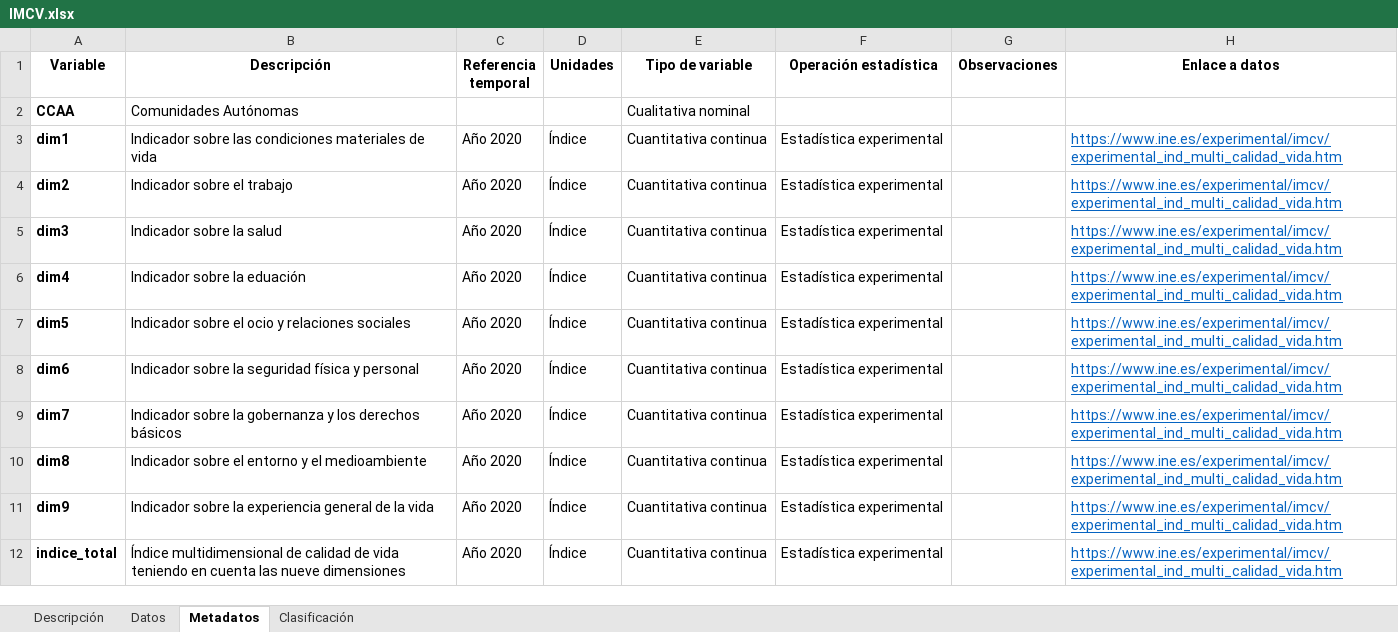
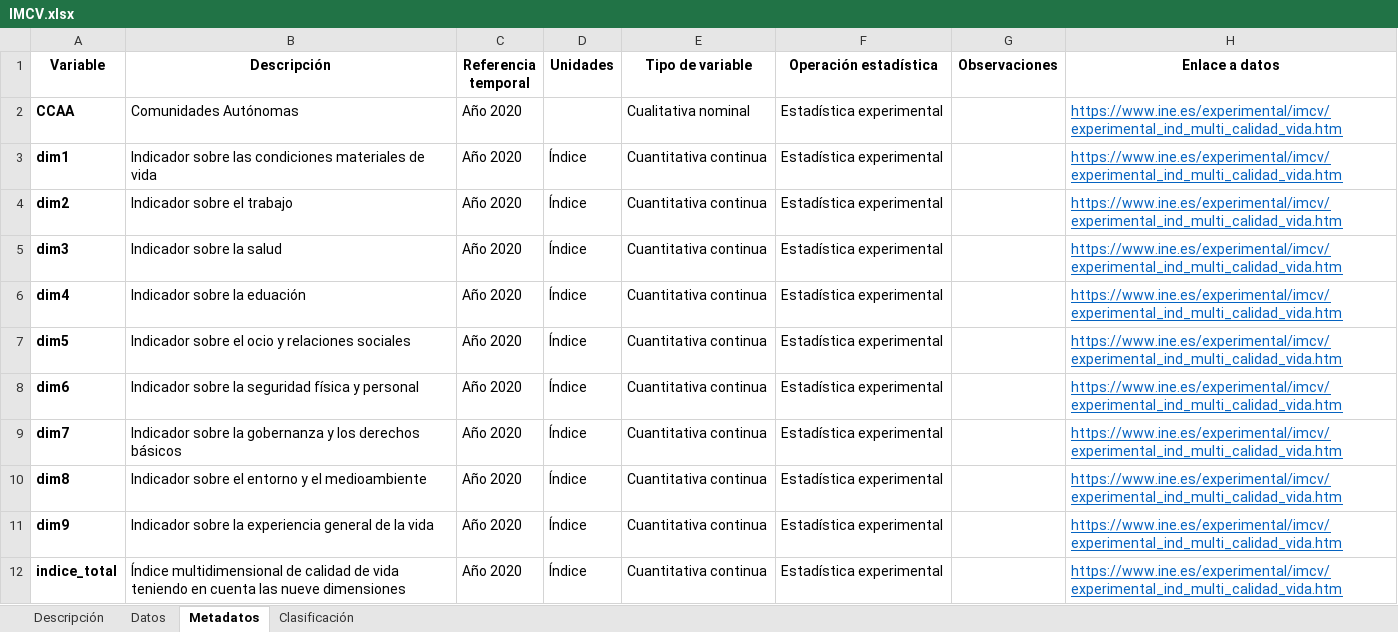
Before and after one commit to davidperezros/ine_sg_difusion_explica_datasets, an Excel workbook: Datasets/IMCV.xlsx, sheet Metadatos, drawn as a sheet; values as stored, in another font and other column widths than the file's, no borders; the diff names each change by its address in the sheet, - before the commit and + after, or states it on an @@ line.

```diff
--- a/Datasets/IMCV.xlsx (sheet Metadatos)
+++ b/Datasets/IMCV.xlsx (sheet Metadatos)
-C2 (Referencia temporal): (empty)
+C2 (Referencia temporal): Año 2020
-F2 (Operación estadística): (empty)
+F2 (Operación estadística): Estadística experimental
-H2 (Enlace a datos): (empty)
+H2 (Enlace a datos): https://www.ine.es/experimental/imcv/experimental_ind_multi_calidad_vida.htm
```
Also changed, not shown: sheet Clasificación, Datasets/ECV_microdatos.xlsx, Datasets/fecundidad.xlsx, 1 other file.
